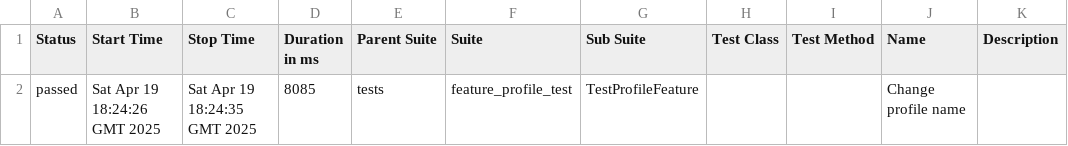
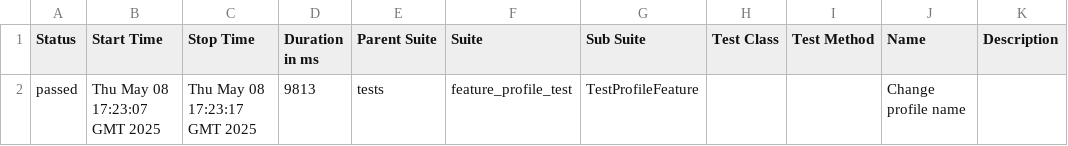
Before and after one commit to Tim9mk/AQA_Selenium_Python, a CSV file: data/suites.csv, drawn as a sheet.

```diff
--- a/data/suites.csv
+++ b/data/suites.csv
@@ -1,2 +1,2 @@
 "Status","Start Time","Stop Time","Duration in ms","Parent Suite","Suite","Sub Suite","Test Class","Test Method","Name","Description"
-"passed","Sat Apr 19 18:24:26 GMT 2025","Sat Apr 19 18:24:35 GMT 2025","8085","tests","feature_profile_test","TestProfileFeature","","","Change profile name",""
+"passed","Thu May 08 17:23:07 GMT 2025","Thu May 08 17:23:17 GMT 2025","9813","tests","feature_profile_test","TestProfileFeature","","","Change profile name",""
```
Also changed, not shown: 22 other files.
